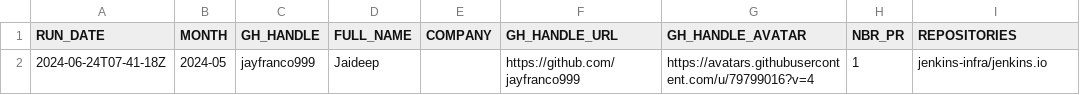
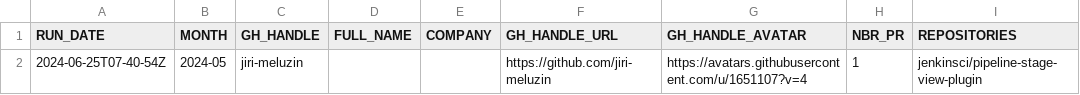
Before and after one commit to jmMeessen/jenkins-contribution-stats, a CSV file: data/honored_contributor.csv, drawn as a sheet.

```diff
--- a/data/honored_contributor.csv
+++ b/data/honored_contributor.csv
@@ -1,2 +1,2 @@
 "RUN_DATE", "MONTH", "GH_HANDLE", "FULL_NAME", "COMPANY", "GH_HANDLE_URL", "GH_HANDLE_AVATAR", "NBR_PR", "REPOSITORIES"
-"2024-06-24T07-41-18Z", "2024-05", "jayfranco999", "Jaideep", "", "https://github.com/jayfranco999", "https://avatars.githubusercontent.com/u/79799016?v=4", "1", "jenkins-infra/jenkins.io"
+"2024-06-25T07-40-54Z", "2024-05", "jiri-meluzin", "", "", "https://github.com/jiri-meluzin", "https://avatars.githubusercontent.com/u/1651107?v=4", "1", "jenkinsci/pipeline-stage-view-plugin"
```
